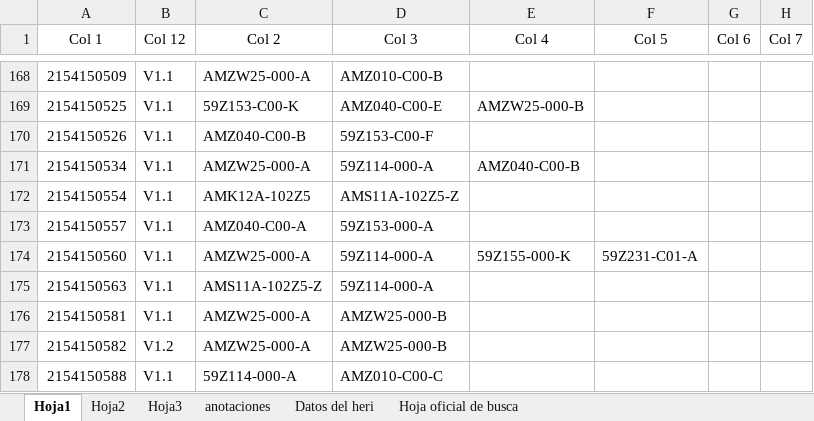
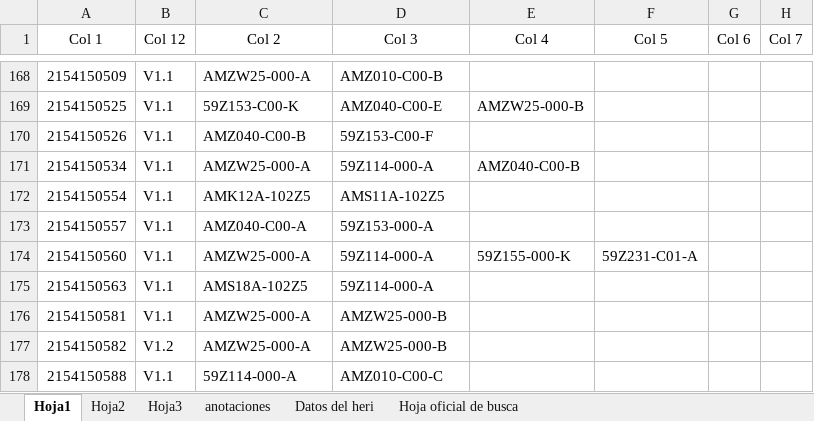
Before and after one commit to moisesrmz/WebAppLineFinder, an Excel workbook: backend/data/AutomatedLines.xlsx, sheet Hoja1, drawn as a sheet; only a part is shown, gaps mark what is left out; values as stored, in another font and other column widths than the file's, no borders; table styles not drawn; the diff names each change by its address in the sheet, - before the commit and + after, or states it on an @@ line.

Commit message:
actualizacion terminal 0563

```diff
--- a/backend/data/AutomatedLines.xlsx (sheet Hoja1)
+++ b/backend/data/AutomatedLines.xlsx (sheet Hoja1)
-D172 (Col 3): AMS11A-102Z5-Z
+D172 (Col 3): AMS11A-102Z5
-C175 (Col 2): AMS11A-102Z5-Z
+C175 (Col 2): AMS18A-102Z5
```
